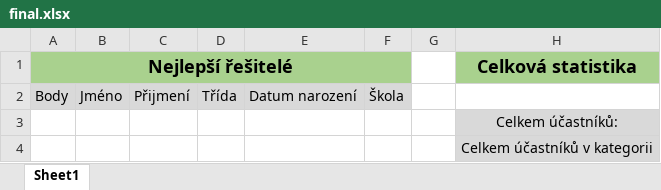
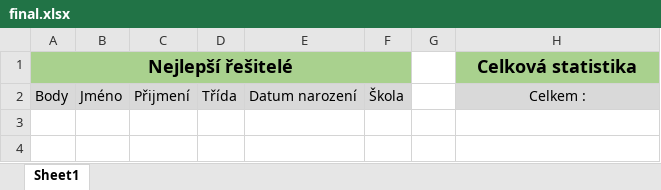
Before and after one commit to muchaF/mat-klokan, an Excel workbook: final.xlsx, sheet Sheet1, drawn as a sheet; values as stored, in another font and other column widths than the file's, no borders; the diff names each change by its address in the sheet, - before the commit and + after, or states it on an @@ line.

```diff
--- a/final.xlsx (sheet Sheet1)
+++ b/final.xlsx (sheet Sheet1)
-H2: (empty)
+H2: Celkem :
-H2 fill: none
+H2 fill: #D9D9D9
-row 3:  |  |  |  |  |  |  | Celkem účastníků:
-row 4:  |  |  |  |  |  |  | Celkem účastníků v kategorii
```
Also changed, not shown: 3 other files.
